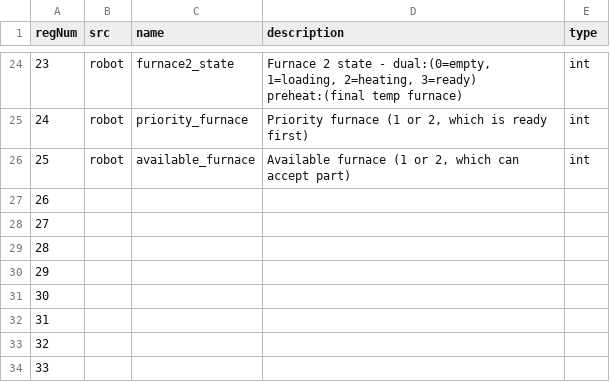
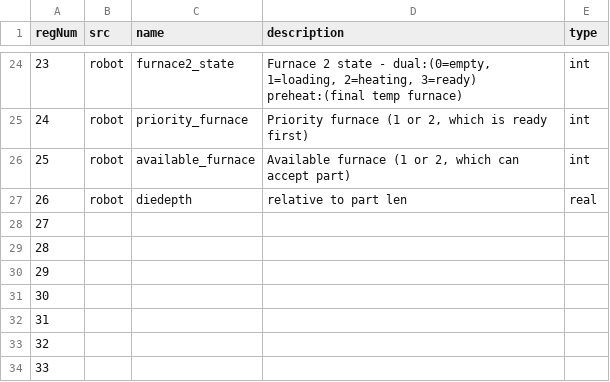
Before and after one commit to ttatum742/USA-Forge-Cell, a CSV file: registers_io/numregs.csv, drawn as a sheet; only a part is shown, gaps mark what is left out; removed rows and columns are numbered as before the commit, all else as after; the diff names each change by its address in the sheet, - before the commit and + after, or states it on an @@ line.

Commit message:
Add PLC and EDS files, update Fanuc logic
Added new PLC configuration and data files for USA Robotic Forge Cell, including .adpro and .csv files, and a Fanuc EDS file. Updated CALC_POS.LS and INIT_VARS.LS logic for position and offset calculations, including changes to X/Y offset formulas and part grip calculation. Renamed registers_io/claude_changes.csv to registers_io/changes.csv and updated numregs.csv and posregs.csv.

```diff
--- a/registers_io/numregs.csv
+++ b/registers_io/numregs.csv
-row 27: 26
+row 27: 26 | robot | diedepth | relative to part len | real
```
Also changed, not shown: registers_io/posregs.csv, 9 other files.
